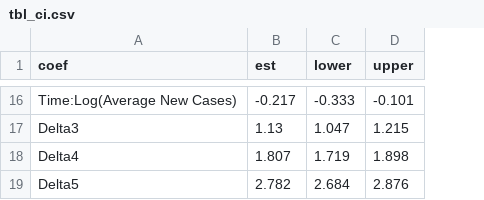
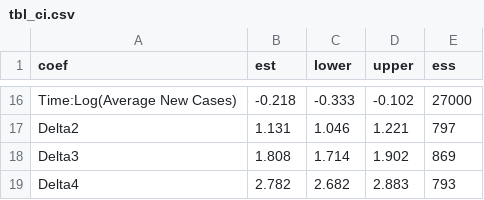
Before and after one commit to skylerg022/covid-travel-restrictions, a CSV file: data/tbl_ci.csv, drawn as a sheet; only a part is shown, gaps mark what is left out; removed rows and columns are numbered as before the commit, all else as after; the diff covers the shown part only; the diff names each change by its address in the sheet, - before the commit and + after, or states it on an @@ line.

```diff
--- a/data/tbl_ci.csv
+++ b/data/tbl_ci.csv
+column E (ess), row 16: 27000; rows 18-19: 869 | 793
-B16 (est): -0.217
+B16 (est): -0.218
-D16 (upper): -0.101
+D16 (upper): -0.102
+row 17: Delta2 | 1.131 | 1.046 | 1.221 | 797
-B18 (est): 1.13
+B18 (est): 1.808
-C18 (lower): 1.047
+C18 (lower): 1.714
-D18 (upper): 1.215
+D18 (upper): 1.902
-B19 (est): 1.807
+B19 (est): 2.782
-C19 (lower): 1.719
+C19 (lower): 2.682
-D19 (upper): 1.898
+D19 (upper): 2.883
-row 19: Delta5 | 2.782 | 2.684 | 2.876
```
Also changed, not shown: 1 added row, 1 removed row and 28 edited cells elsewhere in this file, 7 other files.
